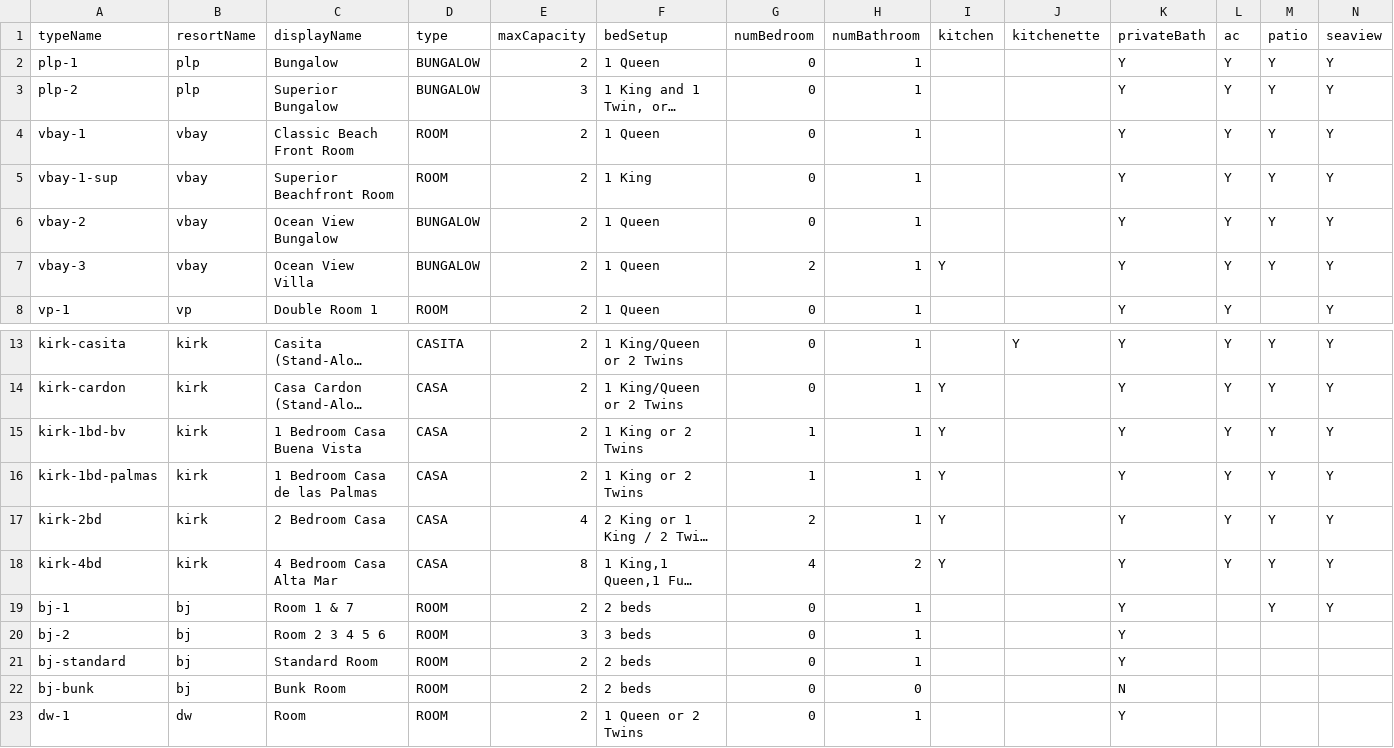
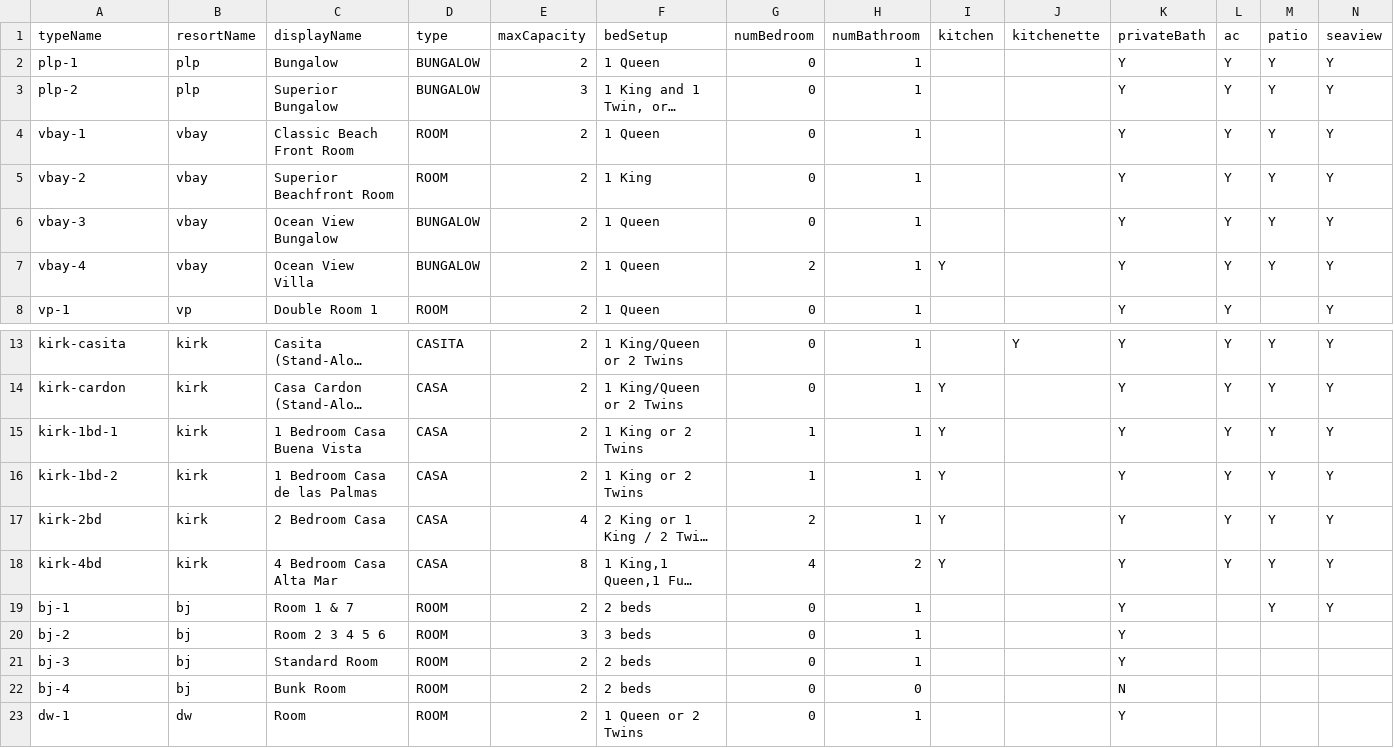
Before and after one commit to cyoon2000/python-google-app-engine, a CSV file: units.csv, drawn as a sheet; only a part is shown, gaps mark what is left out; long unchanged cells end in …; removed rows and columns are numbered as before the commit, all else as after; rows hold the shown columns only; the diff names each change by its address in the sheet, - before the commit and + after, or states it on an @@ line.

Commit message:
[data] change photo order, rename some units

```diff
--- a/units.csv
+++ b/units.csv
-row 5: vbay-1-sup | vbay | Superior Beachfront Room | ROOM | 2 | 1 King | 0 | 1 |  |  | Y | Y | Y | Y
-C5 (displayName): Ocean View Bungalow
+C5 (displayName): Superior Beachfront Room
-D5 (type): BUNGALOW
+D5 (type): ROOM
-F5 (bedSetup): 1 Queen
+F5 (bedSetup): 1 King
-C6 (displayName): Ocean View Villa
+C6 (displayName): Ocean View Bungalow
-G6 (numBedroom): 2
+G6 (numBedroom): 0
-I6 (kitchen): Y
+I6 (kitchen): (empty)
+row 7: vbay-4 | vbay | Ocean View Villa | BUNGALOW | 2 | 1 Queen | 2 | 1 | Y |  | Y | Y | Y | Y
-A15 (typeName): kirk-1bd-bv
+A15 (typeName): kirk-1bd-1
-A16 (typeName): kirk-1bd-palmas
+A16 (typeName): kirk-1bd-2
-A21 (typeName): bj-standard
+A21 (typeName): bj-3
-A22 (typeName): bj-bunk
+A22 (typeName): bj-4
```
Also changed, not shown: photos.csv.
